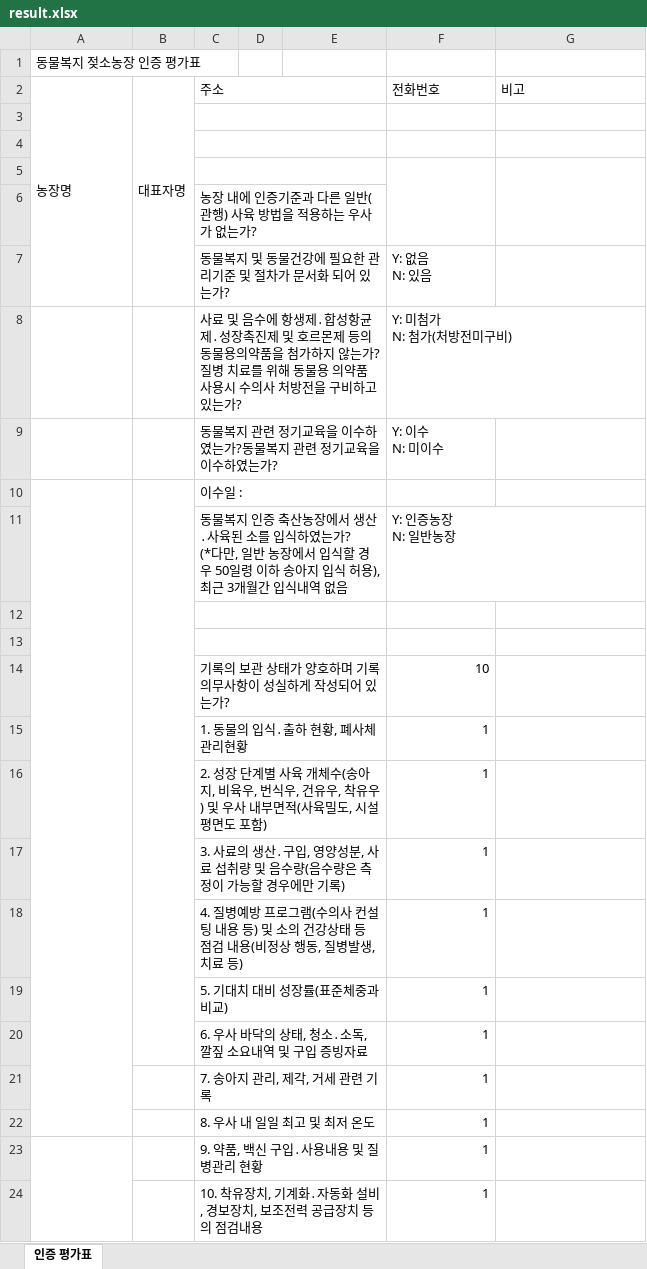
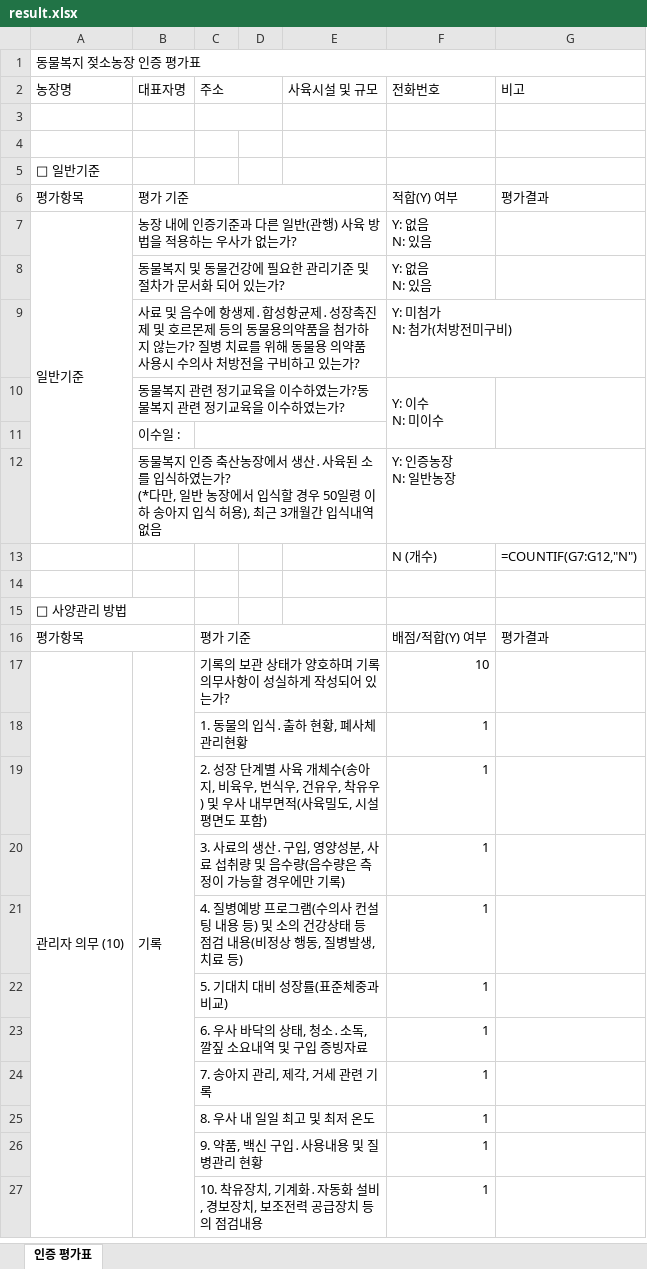
Before and after one commit to PiterJu48/anti, an Excel workbook: result.xlsx, sheet 인증 평가표, drawn as a sheet; only a part is shown; values as stored, in another font and other column widths than the file's, no cell formats; formulas without a stored value are shown as written; removed rows and columns are numbered as before the commit, all else as after; ↵ is a line break in a cell; the diff covers the shown part only; the diff names each change by its address in the sheet, - before the commit and + after, or states it on an @@ line.

Commit message:
chore: 사용자가 업로드한 원본 기반으로 엑셀 무결성 재복구 및 업데이트

```diff
--- a/result.xlsx (sheet 인증 평가표)
+++ b/result.xlsx (sheet 인증 평가표)
+A1:G1 merged
-A2:A7 merged
-B2:B7 merged
-C2:E2 merged
+C2:D2 merged
-E2: (empty)
+E2: 사육시설 및 규모
-C3:E3 merged
+C3:D3 merged
-C4:E4 merged
+row 5: □ 일반기준
+row 6: 평가항목 | 평가 기준 |  |  |  | 적합(Y) 여부 | 평가결과
+row 7: 일반기준 | 농장 내에 인증기준과 다른 일반(관행) 사육 방법을 적용하는 우사가 없는가? |  |  |  | Y: 없음 ↵ N: 있음
+row 8:  | 동물복지 및 동물건강에 필요한 관리기준 및 절차가 문서화 되어 있는가? |  |  |  | Y: 없음 ↵ N: 있음
+row 9:  | 사료 및 음수에 항생제․합성항균제․성장촉진제 및 호르몬제 등의 동물용의약품을 첨가하지 않는가? 질병 치료를 위해 동물용 의약품 사용시 수의사 처방전을 구비하고 있는가? |  |  |  | Y: 미첨가 ↵ N: 첨가(처방전미구비)
+row 10:  | 동물복지 관련 정기교육을 이수하였는가?동물복지 관련 정기교육을 이수하였는가? |  |  |  | Y: 이수 ↵ N: 미이수
+row 11:  | 이수일 :
+row 12:  | 동물복지 인증 축산농장에서 생산․사육된 소를 입식하였는가? ↵ (*다만, 일반 농장에서 입식할 경우 50일령 이하 송아지 입식 허용), 최근 3개월간 입식내역 없음 |  |  |  | Y: 인증농장 ↵ N: 일반농장
+row 13:  |  |  |  |  | N (개수) | =COUNTIF(G7:G12,"N")
-C5:E5 merged
-F5:F6 merged
-G5:G6 merged
-row 6:  |  | 농장 내에 인증기준과 다른 일반(관행) 사육 방법을 적용하는 우사가 없는가?
-row 7:  |  | 동물복지 및 동물건강에 필요한 관리기준 및 절차가 문서화 되어 있는가? |  |  | Y: 없음 ↵ N: 있음
-row 8:  |  | 사료 및 음수에 항생제․합성항균제․성장촉진제 및 호르몬제 등의 동물용의약품을 첨가하지 않는가? 질병 치료를 위해 동물용 의약품 사용시 수의사 처방전을 구비하고 있는가? |  |  | Y: 미첨가 ↵ N: 첨가(처방전미구비)
-row 9:  |  | 동물복지 관련 정기교육을 이수하였는가?동물복지 관련 정기교육을 이수하였는가? |  |  | Y: 이수 ↵ N: 미이수
-row 10:  |  | 이수일 :
-row 11:  |  | 동물복지 인증 축산농장에서 생산․사육된 소를 입식하였는가? ↵ (*다만, 일반 농장에서 입식할 경우 50일령 이하 송아지 입식 허용), 최근 3개월간 입식내역 없음 |  |  | Y: 인증농장 ↵ N: 일반농장
-A15 (농장명): (empty)
+A15 (농장명): □ 사양관리 방법
-C12:E12 merged
-row 16: (empty)
+row 16: 평가항목 |  | 평가 기준 |  |  | 배점/적합(Y) 여부 | 평가결과
+A16:B16 merged
-A17 (농장명): (empty)
+A17 (농장명): 관리자 의무 (10)
+A17:A29 merged
-B17 (대표자명): (empty)
+B17 (대표자명): 기록
+B17:B27 merged
-A23:A25 merged
```
Also changed, not shown: 18 added rows, 4 hidden or unhidden rows, 34 edited cells and merged cells elsewhere in this sheet, cell formats, hidden cells.
